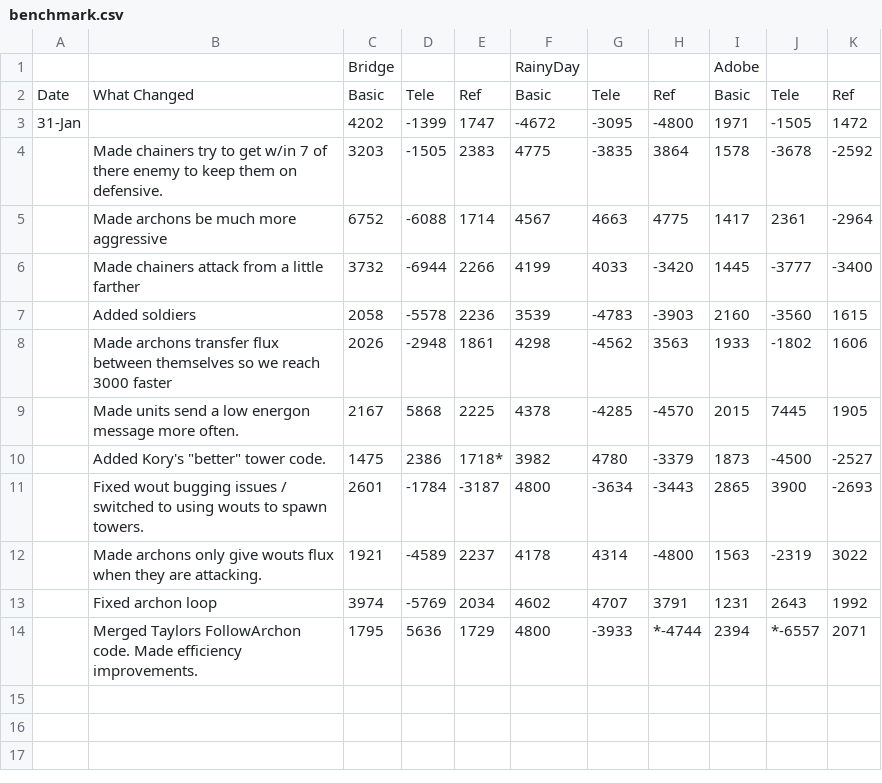
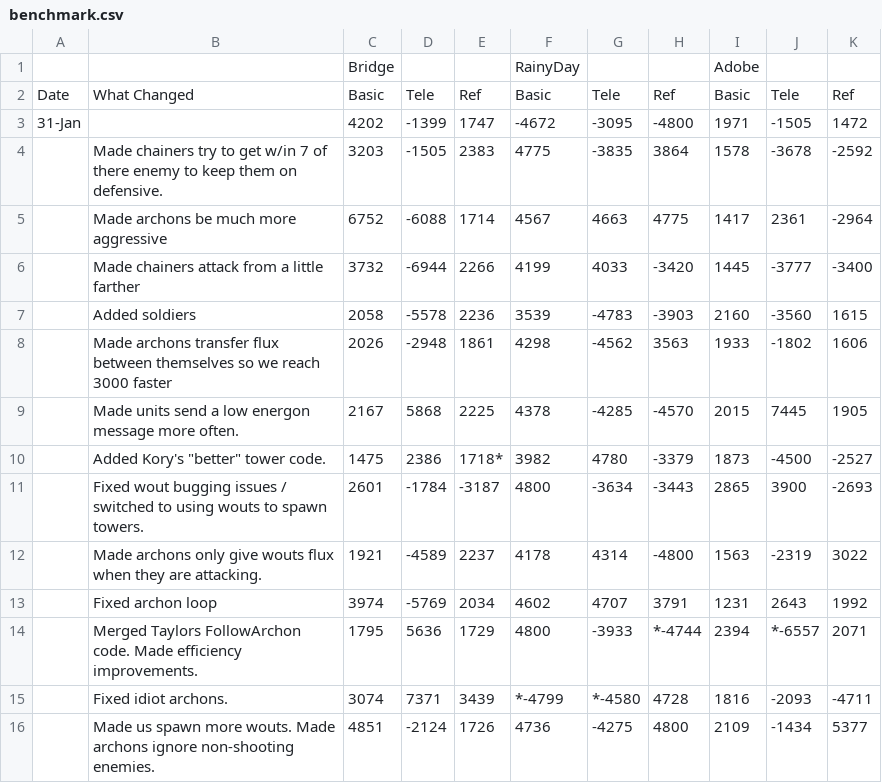
Before and after one commit to ajpalkovic/b2010, a CSV file: benchmark.csv, drawn as a sheet.

Commit message:
Made us only worry about non-shooting enemies.

```diff
--- a/benchmark.csv
+++ b/benchmark.csv
@@ -14 +14,3 @@ Date,What Changed,Basic,Tele,Ref,Basic,Tele,Ref,Basic,Tele,Ref
 ,Merged Taylors FollowArchon code.  Made efficiency improvements.,1795,5636,1729,4800,-3933,*-4744,2394,*-6557,2071
+,Fixed idiot archons.,3074,7371,3439,*-4799,*-4580,4728,1816,-2093,-4711
+,Made us spawn more wouts.  Made archons ignore non-shooting enemies.,4851,-2124,1726,4736,-4275,4800,2109,-1434,5377
```
Also changed, not shown: 4 other files.
